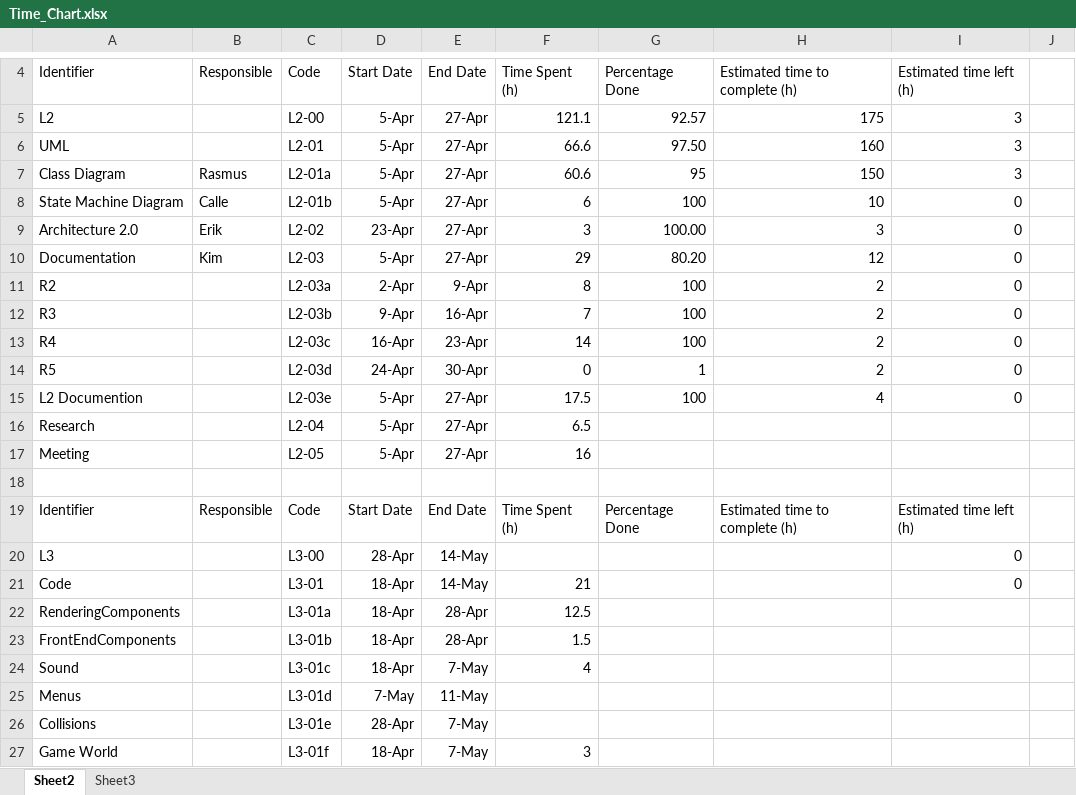
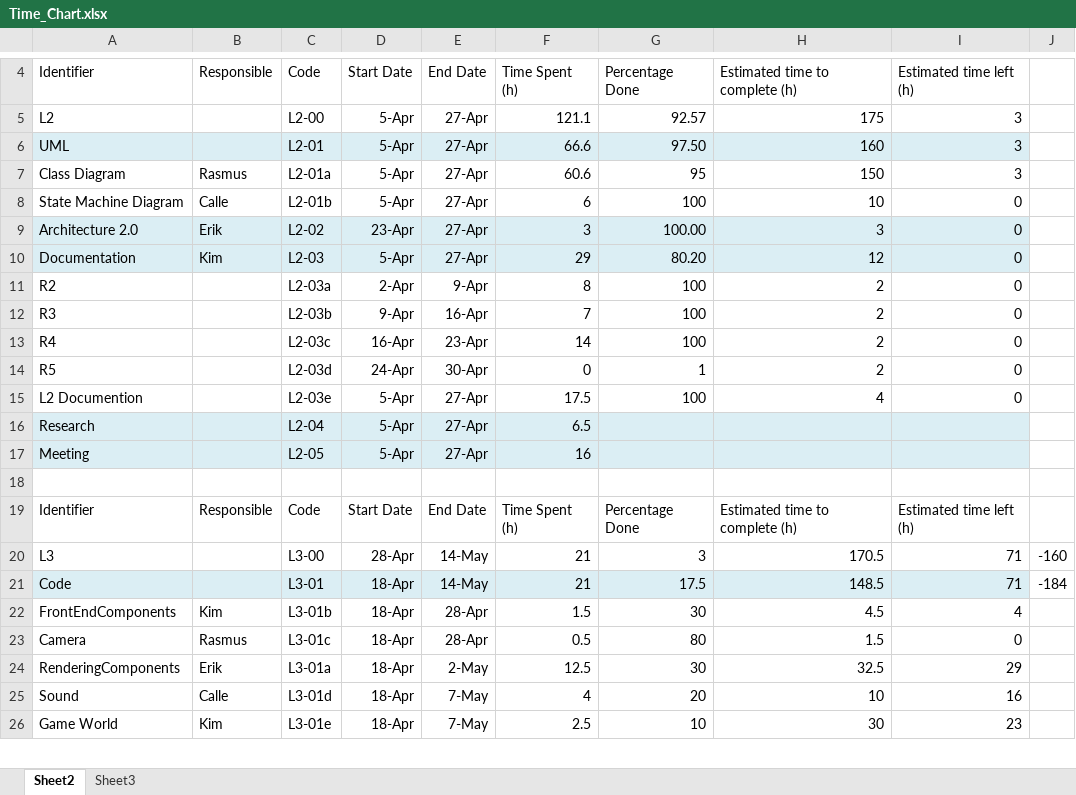
Before and after one commit to rasmustilljander/FOOT_Pacman, an Excel workbook: Reports/Time_Chart.xlsx, sheet Sheet2, drawn as a sheet; only a part is shown, gaps mark what is left out; values as stored, in another font and other column widths than the file's, no borders; removed rows and columns are numbered as before the commit, all else as after; the diff covers the shown part only; the diff names each change by its address in the sheet, - before the commit and + after, or states it on an @@ line.

Commit message:
Updated Time Chart

```diff
--- a/Reports/Time_Chart.xlsx (sheet Sheet2)
+++ b/Reports/Time_Chart.xlsx (sheet Sheet2)
-A6:I6 fill: none
+A6:I6 fill: #DBEEF4
-A9:I10 fill: none
+A9:I10 fill: #DBEEF4
-A16:I17 fill: none
+A16:I17 fill: #DBEEF4
-F20: (empty)
+F20: 21
-G20: (empty)
+G20: 3
-H20: (empty)
+H20: 170.5
-I20:I21: 0
+I20:I21: 71
-J20: (empty)
+J20: -160
-A21:I21 fill: none
+A21:I21 fill: #DBEEF4
-G21: (empty)
+G21: 17.5
-H21: (empty)
+H21: 148.5
-J21: (empty)
+J21: -184
-row 22: RenderingComponents |  | L3-01a | 18-Apr | 28-Apr | 12.5
-B22: (empty)
+B22: Kim
-G22: (empty)
+G22: 30
-H22: (empty)
+H22: 4.5
-I22: (empty)
+I22: 4
+row 23: Camera | Rasmus | L3-01c | 18-Apr | 28-Apr | 0.5 | 80 | 1.5 | 0
+row 24: RenderingComponents | Erik | L3-01a | 18-Apr | 2-May | 12.5 | 30 | 32.5 | 29
-B25: (empty)
+B25: Calle
-C25: L3-01c
+C25: L3-01d
-G25: (empty)
+G25: 20
-H25: (empty)
+H25: 10
-I25: (empty)
+I25: 16
-row 25: Menus |  | L3-01d | 7-May | 11-May
-row 26: Collisions |  | L3-01e | 28-Apr | 7-May
-B26: (empty)
+B26: Kim
-C26: L3-01f
+C26: L3-01e
-F26: 3
+F26: 2.5
-G26: (empty)
+G26: 10
-H26: (empty)
+H26: 30
-I26: (empty)
+I26: 23
```
Also changed, not shown: 6 added rows, 3 removed rows, 31 edited cells and cell formats elsewhere in this sheet, formulas that keep their value, 2 other files.
